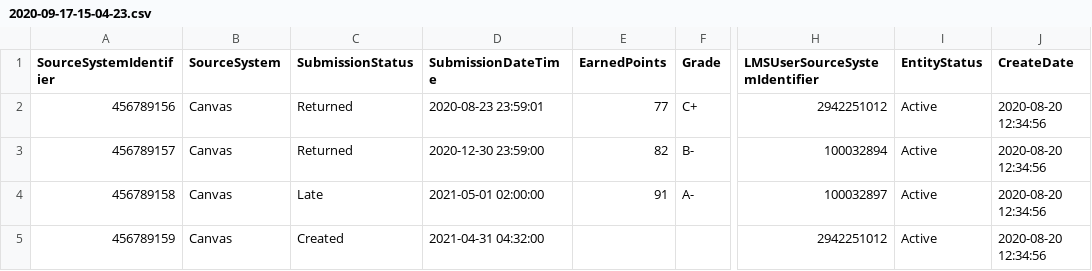
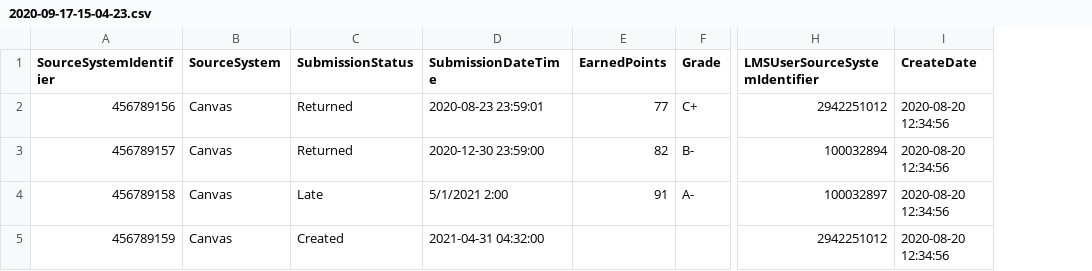
Before and after one commit to Ed-Fi-Exchange-OSS/LMS-Toolkit, a CSV file: docs/sample-out/section=123456789/Assignment=2942251012/submissions/2020-09-17-15-04-23.csv, drawn as a sheet; only a part is shown, gaps mark what is left out; the diff names each change by its address in the sheet, - before the commit and + after, or states it on an @@ line.

```diff
--- a/docs/sample-out/section=123456789/Assignment=2942251012/submissions/2020-09-17-15-04-23.csv
+++ b/docs/sample-out/section=123456789/Assignment=2942251012/submissions/2020-09-17-15-04-23.csv
-column I (EntityStatus), rows 2-5: all Active
-D4 (SubmissionDateTime): 2021-05-01 02:00:00
+D4 (SubmissionDateTime): 5/1/2021 2:00
```
Also changed, not shown: docs/sample-out/section=123456789/section-associations/2020-09-18-15-04-24.csv, docs/sample-out/sections/2020-09-17-15-04-23.csv, 13 other files.
